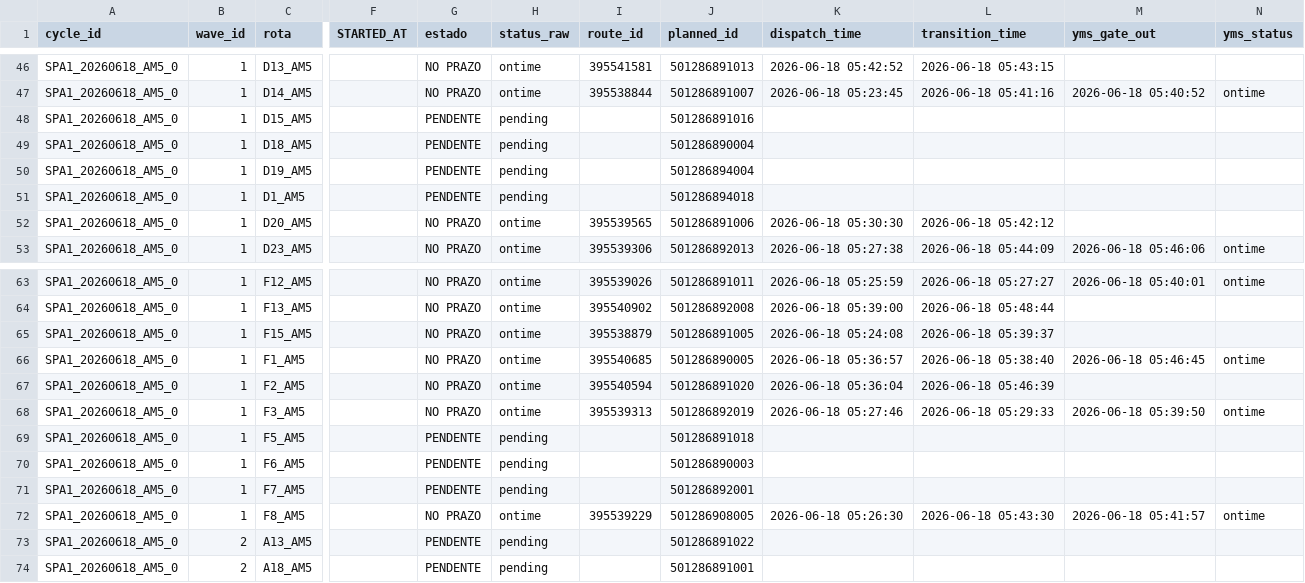
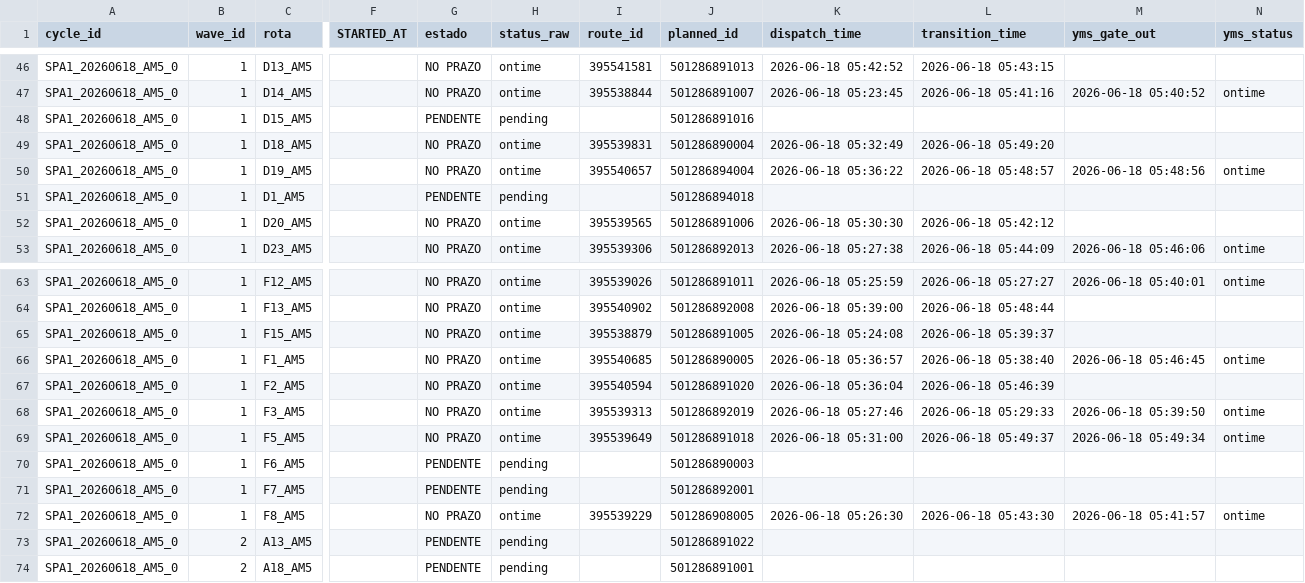
Before and after one commit to Franmoraes01/out-on-time-dashboard, a CSV file: out/out_on_time.csv, drawn as a sheet; only a part is shown, gaps mark what is left out; the diff names each change by its address in the sheet, - before the commit and + after, or states it on an @@ line.

Commit message:
update out_on_time 2026-06-18 05:50:02

```diff
--- a/out/out_on_time.csv
+++ b/out/out_on_time.csv
-G49:G50 (estado): PENDENTE
+G49:G50 (estado): NO PRAZO
-H49:H50 (status_raw): pending
+H49:H50 (status_raw): ontime
-I49 (route_id): (empty)
+I49 (route_id): 395539831
-K49 (dispatch_time): (empty)
+K49 (dispatch_time): 2026-06-18 05:32:49
-L49 (transition_time): (empty)
+L49 (transition_time): 2026-06-18 05:49:20
-I50 (route_id): (empty)
+I50 (route_id): 395540657
-K50 (dispatch_time): (empty)
+K50 (dispatch_time): 2026-06-18 05:36:22
-L50 (transition_time): (empty)
+L50 (transition_time): 2026-06-18 05:48:57
-M50 (yms_gate_out): (empty)
+M50 (yms_gate_out): 2026-06-18 05:48:56
-N50 (yms_status): (empty)
+N50 (yms_status): ontime
-G69 (estado): PENDENTE
+G69 (estado): NO PRAZO
-H69 (status_raw): pending
+H69 (status_raw): ontime
-I69 (route_id): (empty)
+I69 (route_id): 395539649
-K69 (dispatch_time): (empty)
+K69 (dispatch_time): 2026-06-18 05:31:00
-L69 (transition_time): (empty)
+L69 (transition_time): 2026-06-18 05:49:37
-M69 (yms_gate_out): (empty)
+M69 (yms_gate_out): 2026-06-18 05:49:34
-N69 (yms_status): (empty)
+N69 (yms_status): ontime
```
